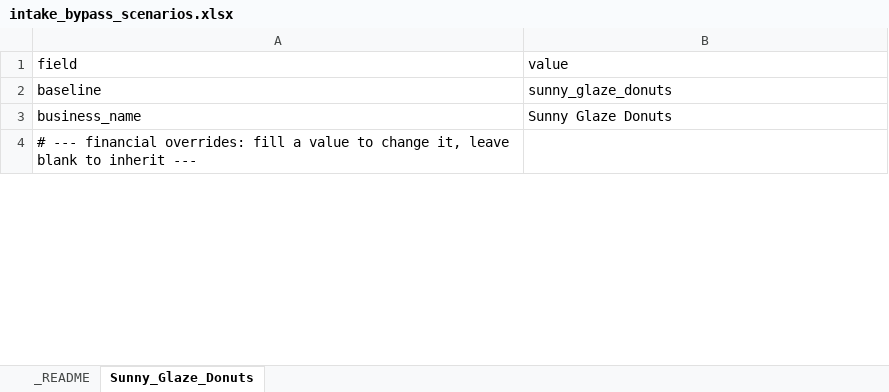
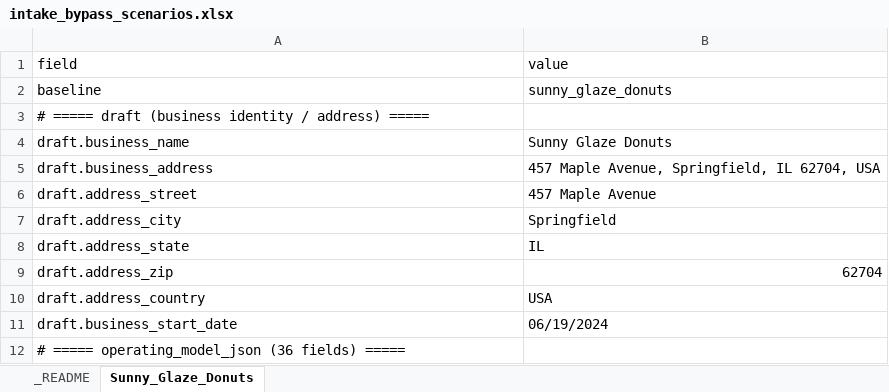
Before and after one commit to Nicknl25/business_plann_app, an Excel workbook: Test Files/intake_bypass_scenarios.xlsx, sheet Sunny_Glaze_Donuts, drawn as a sheet; only a part is shown; values as stored, in another font and other column widths than the file's, no cell formats; addresses are those after the commit; the diff covers the shown part only; the diff names each change by its address in the sheet, - before the commit and + after, or states it on an @@ line.

```diff
--- a/Test Files/intake_bypass_scenarios.xlsx (sheet Sunny_Glaze_Donuts)
+++ b/Test Files/intake_bypass_scenarios.xlsx (sheet Sunny_Glaze_Donuts)
+row 3: # ===== draft (business identity / address) =====
-A4 (field): business_name
+A4 (field): draft.business_name
+row 5: draft.business_address | 457 Maple Avenue, Springfield, IL 62704, USA
+row 6: draft.address_street | 457 Maple Avenue
+row 7: draft.address_city | Springfield
+row 8: draft.address_state | IL
+row 9: draft.address_zip | 62704
+row 10: draft.address_country | USA
+row 11: draft.business_start_date | 06/19/2024
-A12 (field): # --- financial overrides: fill a value to change it, leave blank to inherit ---
+A12 (field): # ===== operating_model_json (36 fields) =====
```
Also changed, not shown: 234 added rows, 1 removed row and 11 edited cells elsewhere in this sheet, sheet _README, cell formats, 5 other files.
